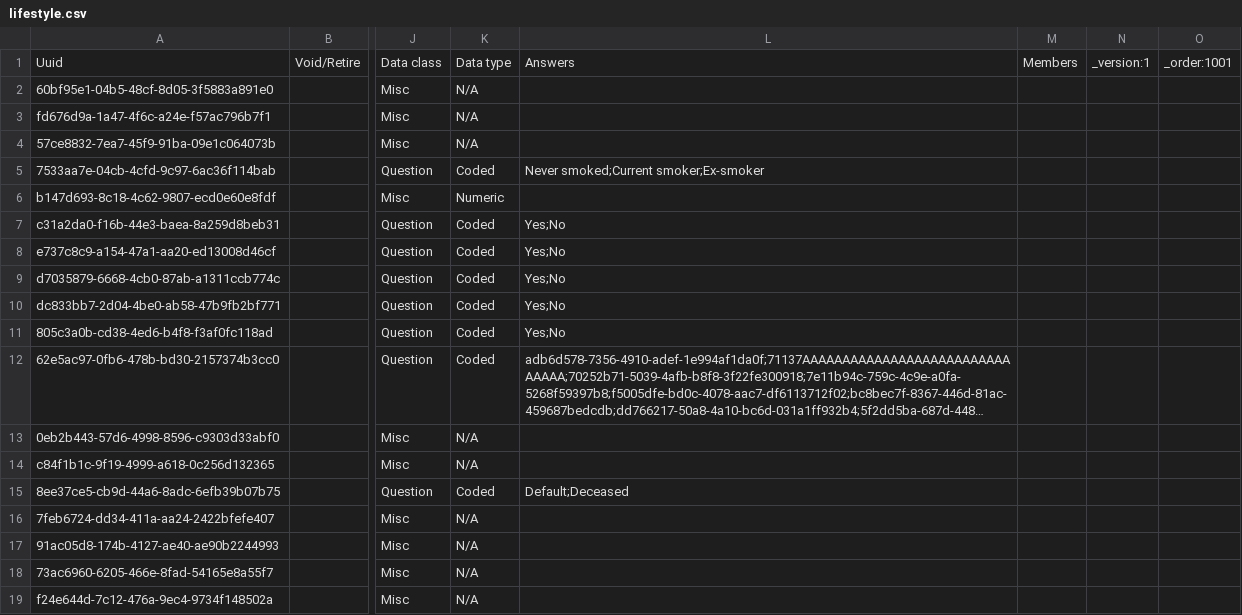
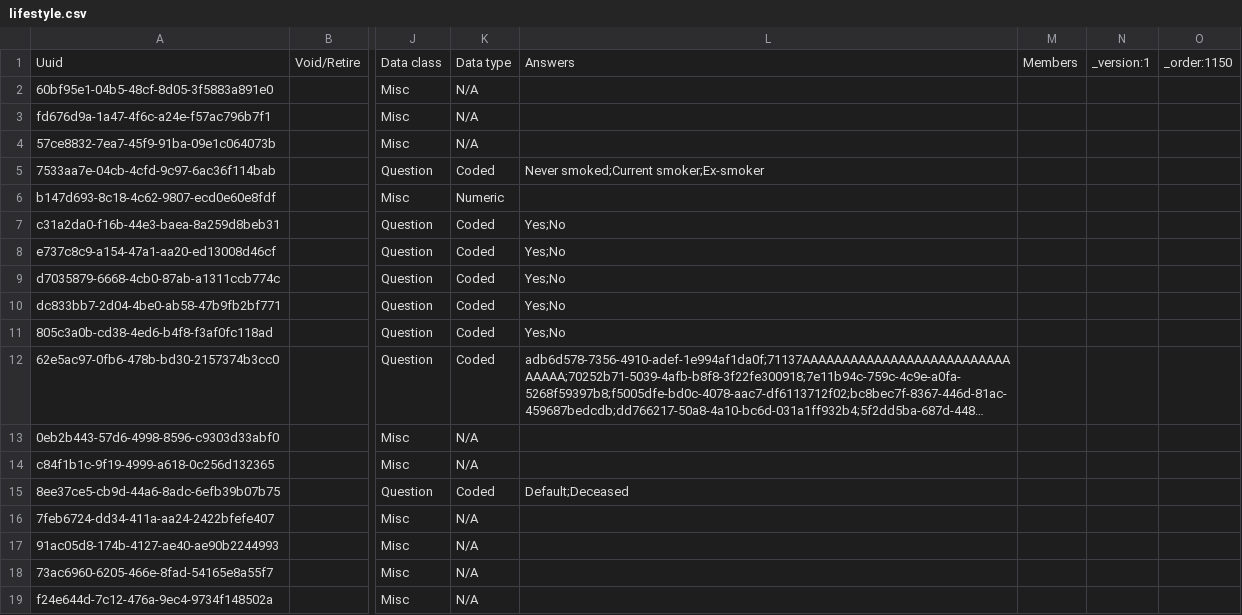
Before and after one commit to mekomsolutions/ozone-distro-cambodia, a CSV file: configs/openmrs_config/concepts/lifestyle.csv, drawn as a sheet; only a part is shown, gaps mark what is left out; long unchanged cells end in …; the diff names each change by its address in the sheet, - before the commit and + after, or states it on an @@ line.

Commit message:
KH-220: Ensure that all concepts CSVs have the correct _order value (#183)
Co-authored-by: lawrence <lawrence@mekomsolutions.com>

```diff
--- a/configs/openmrs_config/concepts/lifestyle.csv
+++ b/configs/openmrs_config/concepts/lifestyle.csv
-O1: _order:1001
+O1: _order:1150
```
Also changed, not shown: configs/openmrs_config/concepts/management.csv, configs/openmrs_config/concepts/occupation.csv, 10 other files.
